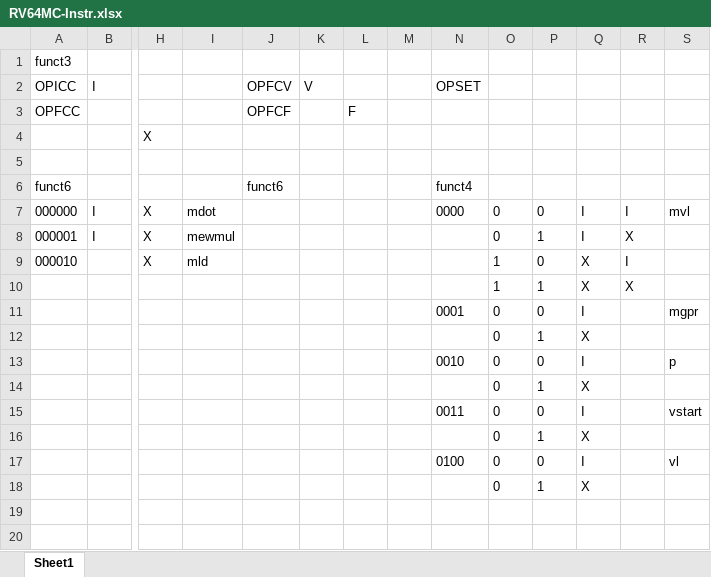
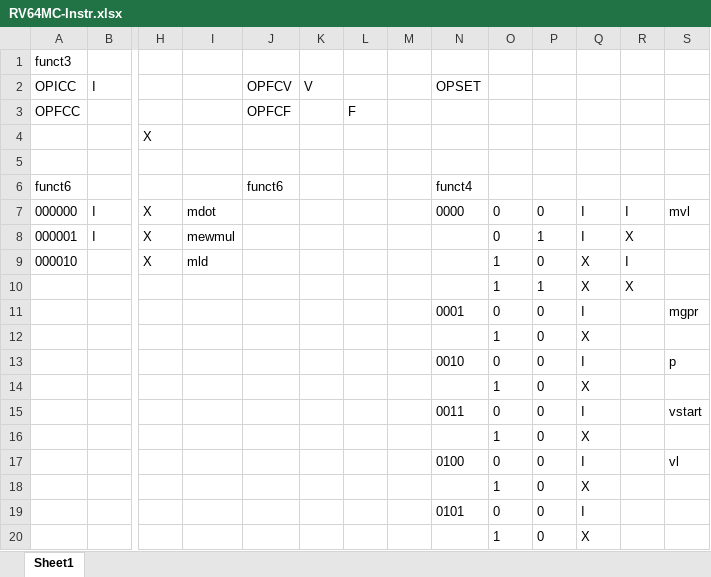
Before and after one commit to myonie-git/nemu, an Excel workbook: docs/RV64MC-Instr.xlsx, sheet Sheet1, drawn as a sheet; only a part is shown, gaps mark what is left out; values as stored, in another font and other column widths than the file's, no borders; removed rows and columns are numbered as before the commit, all else as after; rows hold the shown columns only; the diff names each change by its address in the sheet, - before the commit and + after, or states it on an @@ line.

```diff
--- a/docs/RV64MC-Instr.xlsx (sheet Sheet1)
+++ b/docs/RV64MC-Instr.xlsx (sheet Sheet1)
-O12: 0
+O12: 1
-P12: 1
+P12: 0
-row 14:  |  |  |  |  |  |  |  |  | 0 | 1 | X
+row 14:  |  |  |  |  |  |  |  |  | 1 | 0 | X
-row 16:  |  |  |  |  |  |  |  |  | 0 | 1 | X
+row 16:  |  |  |  |  |  |  |  |  | 1 | 0 | X
-row 18:  |  |  |  |  |  |  |  |  | 0 | 1 | X
+row 18:  |  |  |  |  |  |  |  |  | 1 | 0 | X
+row 19:  |  |  |  |  |  |  |  | 0101 | 0 | 0 | I
+row 20:  |  |  |  |  |  |  |  |  | 1 | 0 | X
```
Also changed, not shown: 1 other file.
